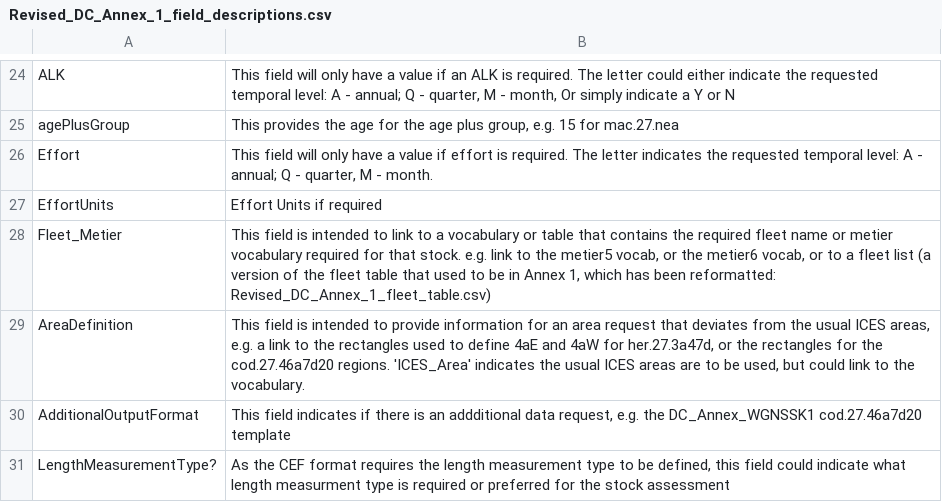
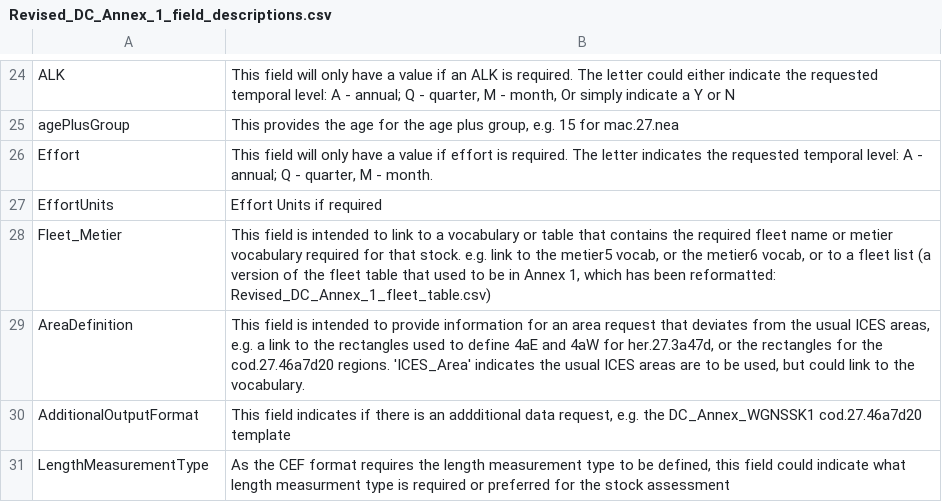
Before and after one commit to ices-eg/WKTNET, a CSV file: Revised_DC_Annex_1/Revised_DC_Annex_1_field_descriptions.csv, drawn as a sheet; only a part is shown, gaps mark what is left out.

Commit message:
Update Revised_DC_Annex_1_field_descriptions.csv
Removed '?'

```diff
--- a/Revised_DC_Annex_1/Revised_DC_Annex_1_field_descriptions.csv
+++ b/Revised_DC_Annex_1/Revised_DC_Annex_1_field_descriptions.csv
@@ -30,2 +30,2 @@ AreaDefinition,"This field is intended to provide information for an area reques
 AdditionalOutputFormat,"This field indicates if there is an addditional data request, e.g. the DC_Annex_WGNSSK1 cod.27.46a7d20 template"
-LengthMeasurementType?,"As the CEF format requires the length measurement type to be defined, this field could indicate what length measurment type is required or preferred for the stock assessment"
+LengthMeasurementType,"As the CEF format requires the length measurement type to be defined, this field could indicate what length measurment type is required or preferred for the stock assessment"
```
